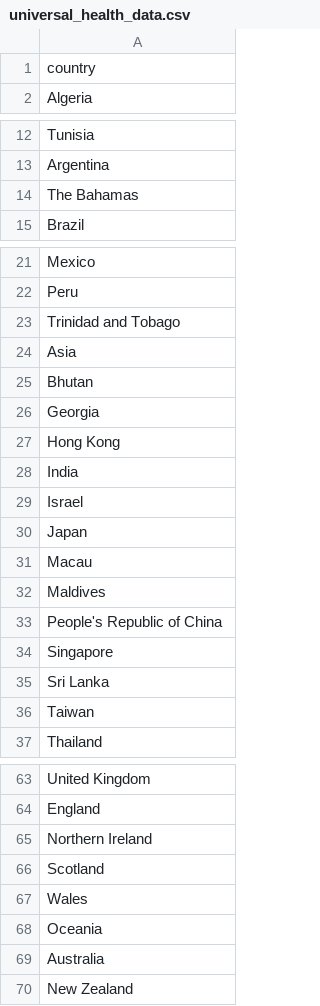
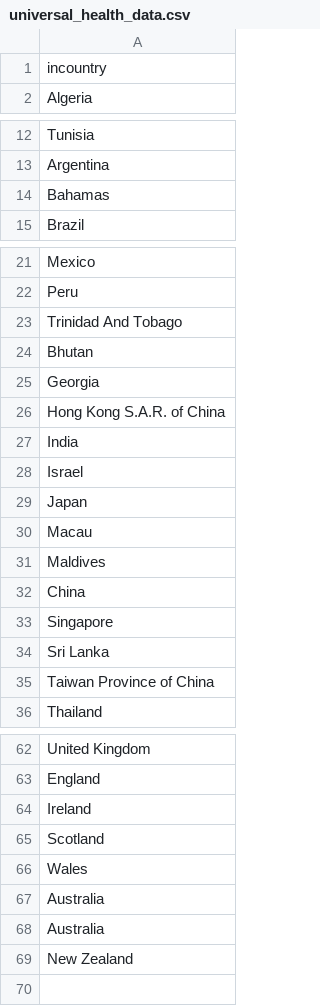
Before and after one commit to kaspromonti/Data_Condas_Project_2, a CSV file: Final Datasets/universal_health_data.csv (was universal_health_data.csv), drawn as a sheet; only a part is shown, gaps mark what is left out; the diff covers the shown part only.

```diff
--- a/universal_health_data.csv
+++ b/Final Datasets/universal_health_data.csv
@@ -1,2 +1,2 @@
-country
+incountry
 Algeria
@@ -13,3 +13,3 @@ Tunisia
 Argentina
-The Bahamas
+Bahamas
 Brazil
@@ -22,7 +22,6 @@ Mexico
 Peru
-Trinidad and Tobago
-Asia
+Trinidad And Tobago
 Bhutan
 Georgia
-Hong Kong
+Hong Kong S.A.R. of China
 India
@@ -32,6 +31,6 @@ Macau
 Maldives
-People's Republic of China
+China
 Singapore
 Sri Lanka
-Taiwan
+Taiwan Province of China
 Thailand
@@ -64,6 +63,6 @@ United Kingdom
 England
-Northern Ireland
+Ireland
 Scotland
 Wales
-Oceania
+Australia
 Australia
```
Also changed, not shown: 2 edited cells elsewhere in this file, Final Datasets/Country_Reference_Table.csv.
